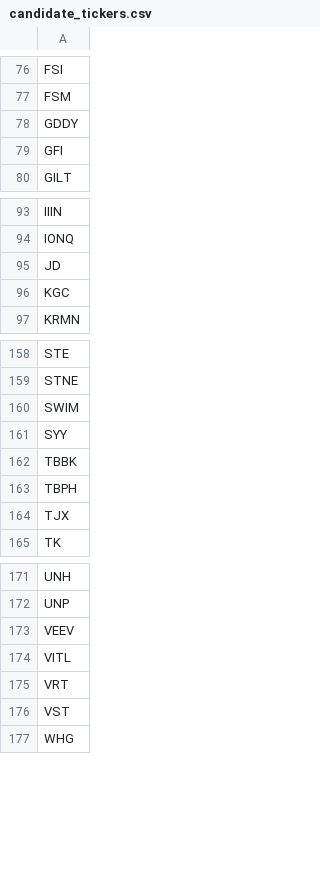
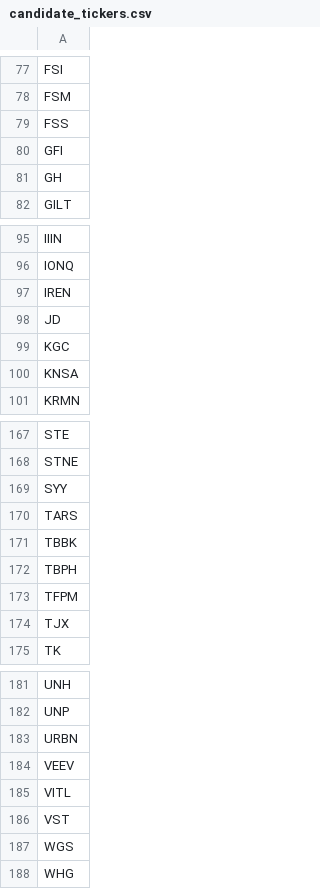
Before and after one commit to dakara32/GPT_Code, a CSV file: candidate_tickers.csv, drawn as a sheet; only a part is shown, gaps mark what is left out; the diff covers the shown part only.

Commit message:
Update candidate tickers

```diff
--- a/candidate_tickers.csv
+++ b/candidate_tickers.csv
@@ -77,4 +78,5 @@ FSI
 FSM
-GDDY
+FSS
 GFI
+GH
 GILT
@@ -94,4 +96,6 @@ IIIN
 IONQ
+IREN
 JD
 KGC
+KNSA
 KRMN
@@ -159,6 +168,7 @@ STE
 STNE
-SWIM
 SYY
+TARS
 TBBK
 TBPH
+TFPM
 TJX
@@ -172,6 +182,7 @@ UNH
 UNP
+URBN
 VEEV
 VITL
-VRT
 VST
+WGS
 WHG
```
Also changed, not shown: 10 added rows, 3 removed rows and 1 edited cell elsewhere in this file.
